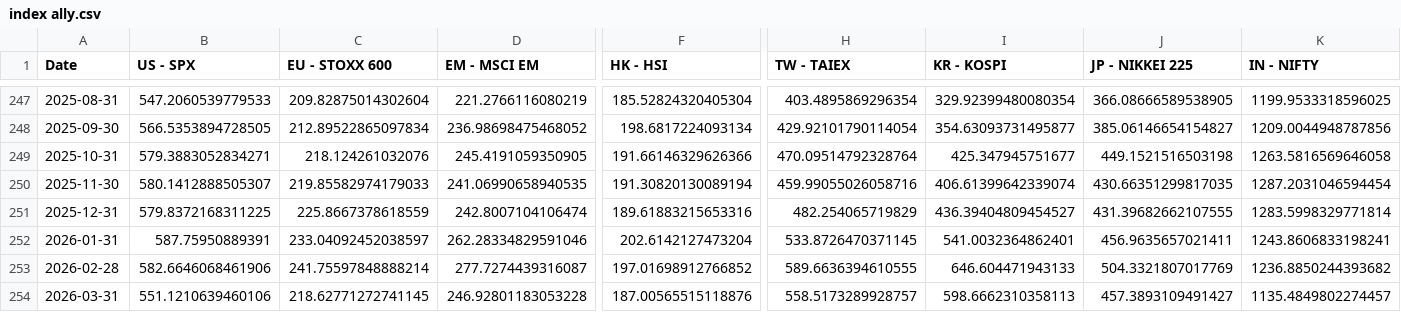
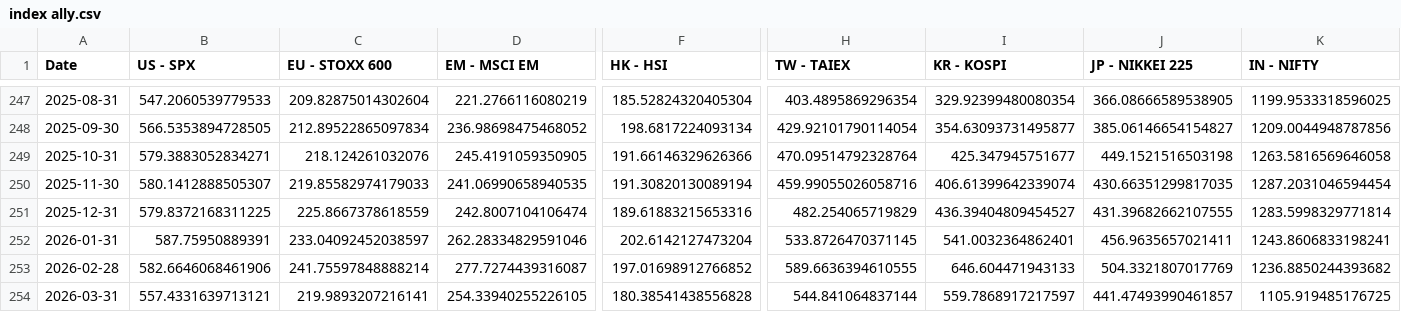
Before and after one commit to WilsonLok1226/datawrapper-csv, a CSV file: index ally.csv, drawn as a sheet; only a part is shown, gaps mark what is left out; the diff covers the shown part only; the diff names each change by its address in the sheet, - before the commit and + after, or states it on an @@ line.

Commit message:
Auto-update CSV with latest sales data

```diff
--- a/index ally.csv
+++ b/index ally.csv
-B254 (US - SPX): 551.1210639460106
+B254 (US - SPX): 557.4331639713121
-C254 (EU - STOXX 600): 218.62771272741145
+C254 (EU - STOXX 600): 219.9893207216141
-D254 (EM - MSCI EM): 246.92801183053228
+D254 (EM - MSCI EM): 254.33940255226105
-F254 (HK - HSI): 187.00565515118876
+F254 (HK - HSI): 180.38541438556828
-H254 (TW - TAIEX): 558.5173289928757
+H254 (TW - TAIEX): 544.841064837144
-I254 (KR - KOSPI): 598.6662310358113
+I254 (KR - KOSPI): 559.7868917217597
-J254 (JP - NIKKEI 225): 457.3893109491427
+J254 (JP - NIKKEI 225): 441.47493990461857
-K254 (IN - NIFTY): 1135.4849802274457
+K254 (IN - NIFTY): 1105.919485176725
```
Also changed, not shown: 5 edited cells elsewhere in this file.
